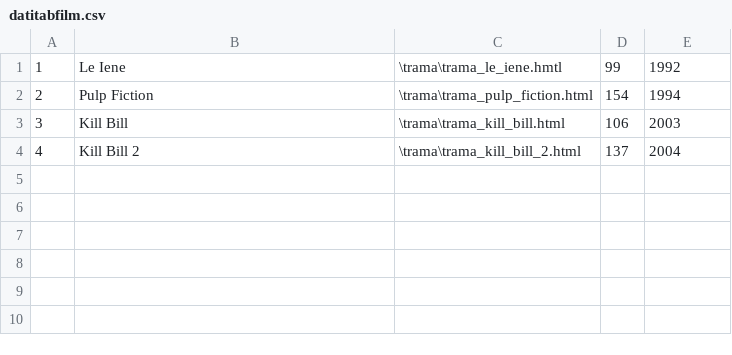
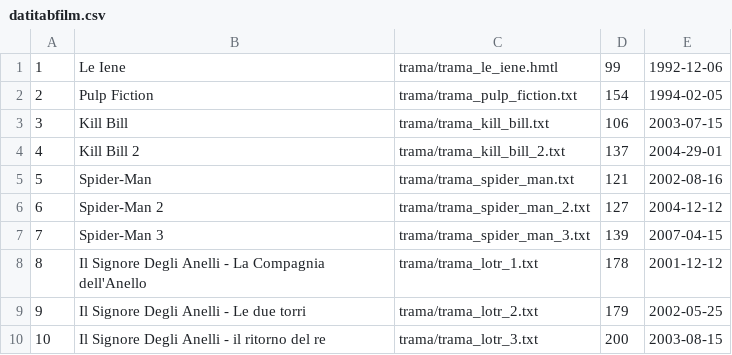
Before and after one commit to cracolicil/Progetto_bdw, a CSV file: sql/datitabfilm.csv, drawn as a sheet.

```diff
--- a/sql/datitabfilm.csv
+++ b/sql/datitabfilm.csv
@@ -1,4 +1,10 @@
-1,Le Iene,\trama\trama_le_iene.hmtl,99,1992
-2,Pulp Fiction,\trama\trama_pulp_fiction.html,154,1994
-3,Kill Bill,\trama\trama_kill_bill.html,106,2003
-4,Kill Bill 2,\trama\trama_kill_bill_2.html,137,2004
+1,Le Iene,trama/trama_le_iene.hmtl,99,1992-12-06
+2,Pulp Fiction,trama/trama_pulp_fiction.txt,154,1994-02-05
+3,Kill Bill,trama/trama_kill_bill.txt,106,2003-07-15
+4,Kill Bill 2,trama/trama_kill_bill_2.txt,137,2004-29-01
+5,Spider-Man,trama/trama_spider_man.txt,121,2002-08-16
+6,Spider-Man 2,trama/trama_spider_man_2.txt,127,2004-12-12
+7,Spider-Man 3,trama/trama_spider_man_3.txt,139,2007-04-15
+8,Il Signore Degli Anelli - La Compagnia dell'Anello,trama/trama_lotr_1.txt,178,2001-12-12
+9,Il Signore Degli Anelli - Le due torri,trama/trama_lotr_2.txt,179,2002-05-25
+10,Il Signore Degli Anelli - il ritorno del re,trama/trama_lotr_3.txt,200,2003-08-15
```
Also changed, not shown: 15 other files.
